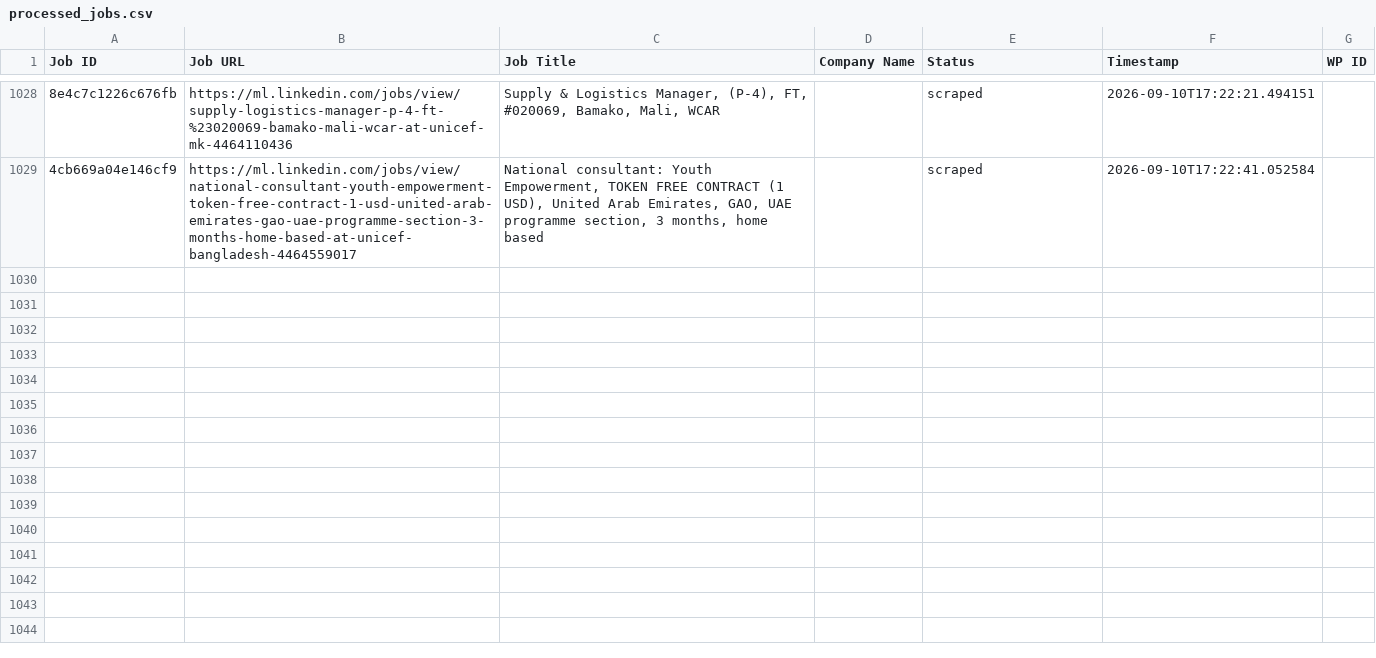
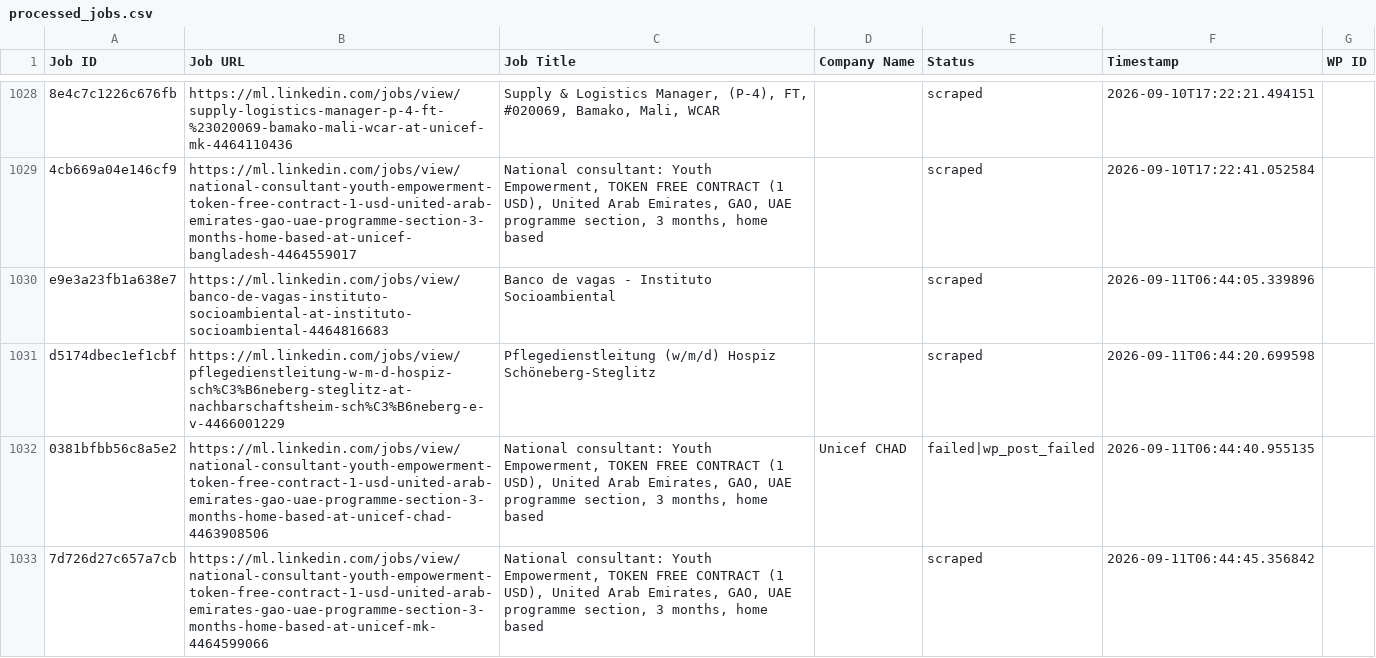
Before and after one commit to innovationinc2000/ml, a CSV file: processed_jobs.csv, drawn as a sheet; only a part is shown, gaps mark what is left out; the diff names each change by its address in the sheet, - before the commit and + after, or states it on an @@ line.

```diff
--- a/processed_jobs.csv
+++ b/processed_jobs.csv
+row 1030: e9e3a23fb1a638e7 | https://ml.linkedin.com/jobs/view/banco-de-vagas-instituto-socioambiental-at-instituto-socioambiental-4464816683 | Banco de vagas - Instituto Socioambiental |  | scraped | 2026-09-11T06:44:05.339896
+row 1031: d5174dbec1ef1cbf | https://ml.linkedin.com/jobs/view/pflegedienstleitung-w-m-d-hospiz-sch%C3%B6neberg-steglitz-at-nachbarschaftsheim-sch%C3%B6neberg-e-v-4466001229 | Pflegedienstleitung (w/m/d) Hospiz Schöneberg-Steglitz |  | scraped | 2026-09-11T06:44:20.699598
+row 1032: 0381bfbb56c8a5e2 | https://ml.linkedin.com/jobs/view/national-consultant-youth-empowerment-token-free-contract-1-usd-united-arab-emirates-gao-uae-programme-section-3-months-home-based-at-unicef-chad-4463908506 | National consultant: Youth Empowerment, TOKEN FREE CONTRACT (1 USD), United Arab Emirates, GAO, UAE programme section, 3 months, home based | Unicef CHAD | failed|wp_post_failed | 2026-09-11T06:44:40.955135
+row 1033: 7d726d27c657a7cb | https://ml.linkedin.com/jobs/view/national-consultant-youth-empowerment-token-free-contract-1-usd-united-arab-emirates-gao-uae-programme-section-3-months-home-based-at-unicef-mk-4464599066 | National consultant: Youth Empowerment, TOKEN FREE CONTRACT (1 USD), United Arab Emirates, GAO, UAE programme section, 3 months, home based |  | scraped | 2026-09-11T06:44:45.356842
```
